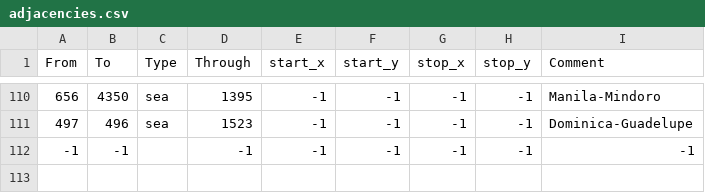
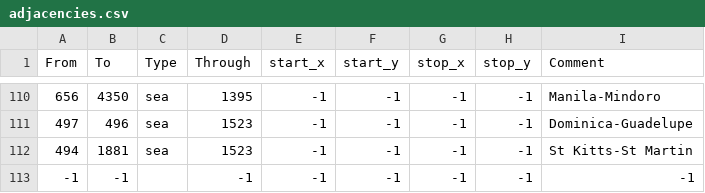
Before and after one commit to PDXMP/HashMP_CE, a CSV file: map/adjacencies.csv, drawn as a sheet; only a part is shown, gaps mark what is left out; the diff names each change by its address in the sheet, - before the commit and + after, or states it on an @@ line.

Commit message:
St Kitts-St Martin strait added

```diff
--- a/map/adjacencies.csv
+++ b/map/adjacencies.csv
+row 112: 494 | 1881 | sea | 1523 | -1 | -1 | -1 | -1 | St Kitts-St Martin
```
